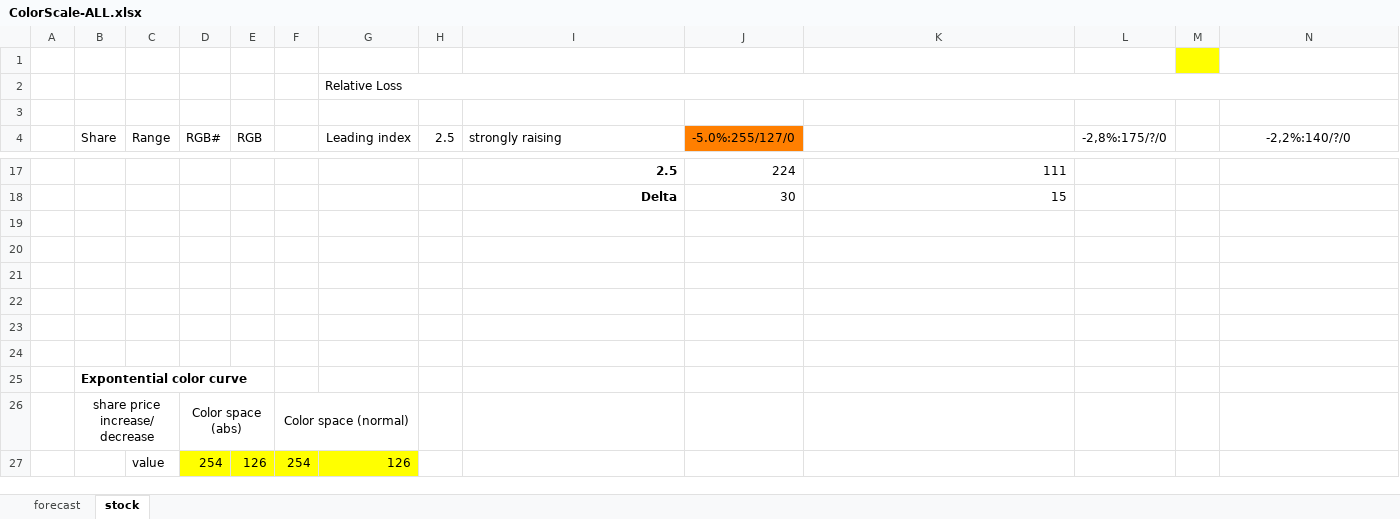
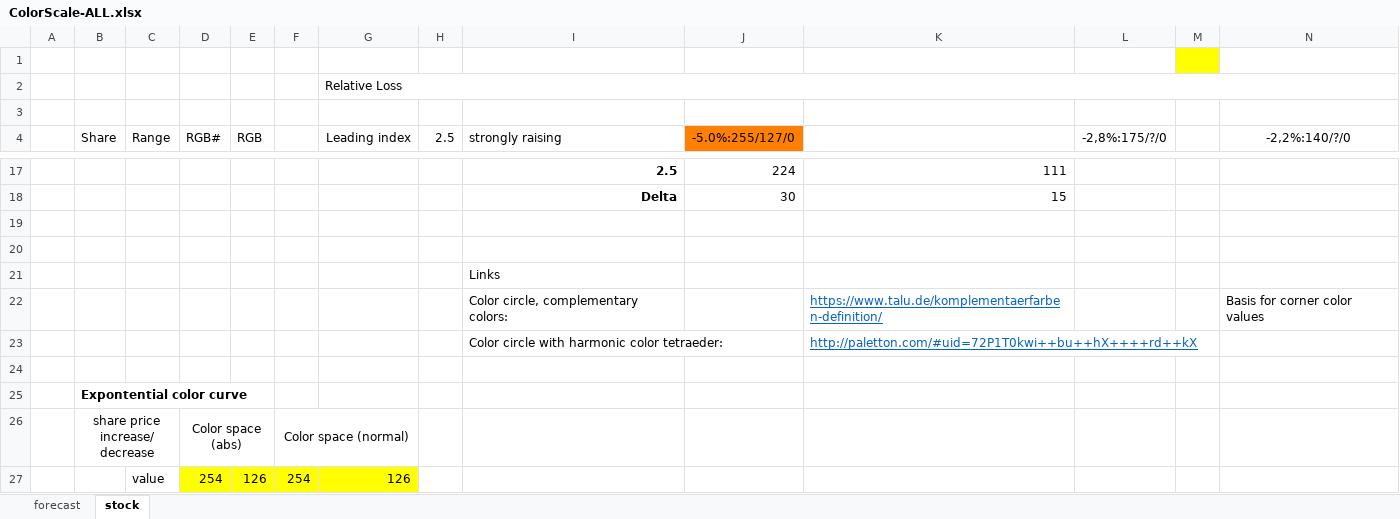
Before and after one commit to MBizm/Catatumbo, an Excel workbook: docs/ColorScale-ALL.xlsx, sheet stock, drawn as a sheet; only a part is shown, gaps mark what is left out; values as stored, in another font and other column widths than the file's, no borders; charts and pictures not drawn; rows hold the shown columns only; the diff names each change by its address in the sheet, - before the commit and + after, or states it on an @@ line.

Commit message:
minor update

```diff
--- a/docs/ColorScale-ALL.xlsx (sheet stock)
+++ b/docs/ColorScale-ALL.xlsx (sheet stock)
-I21 (strongly raising): (empty)
+I21 (strongly raising): Links
-row 22: (empty)
+row 22:  |  |  |  |  |  |  |  | Color circle, complementary colors: |  | https://www.talu.de/komplementaerfarben-definition/ |  |  | Basis for corner color values
-row 23: (empty)
+row 23:  |  |  |  |  |  |  |  | Color circle with harmonic color tetraeder: |  | http://paletton.com/#uid=72P1T0kwi++bu++hX++++rd++kX
```
Also changed, not shown: charts or pictures.
